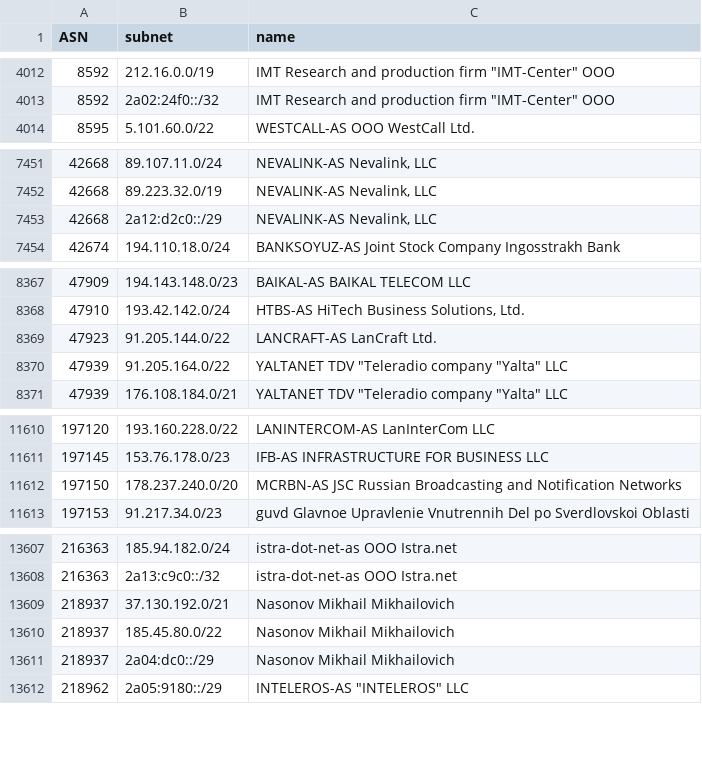
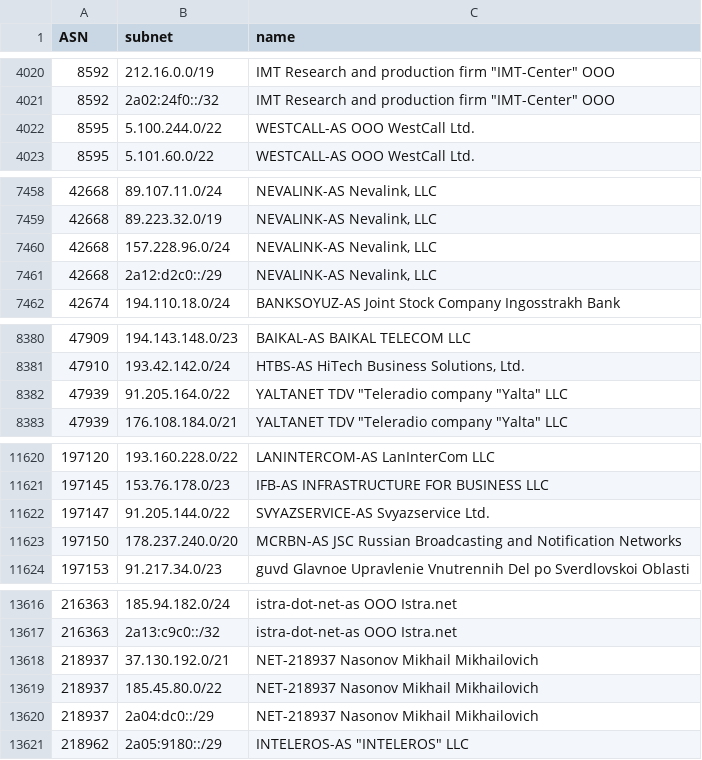
Before and after one commit to esergion/subnets-fetcher, a CSV file: countries/ru/subnets.csv, drawn as a sheet; only a part is shown, gaps mark what is left out; the diff covers the shown part only.

```diff
--- a/countries/ru/subnets.csv
+++ b/countries/ru/subnets.csv
@@ -4013,2 +4021,3 @@ ASN,subnet,name
 8592,2a02:24f0::/32,"IMT Research and production firm ""IMT-Center"" OOO"
+8595,5.100.244.0/22,WESTCALL-AS OOO WestCall Ltd.
 8595,5.101.60.0/22,WESTCALL-AS OOO WestCall Ltd.
@@ -7452,2 +7459,3 @@ ASN,subnet,name
 42668,89.223.32.0/19,"NEVALINK-AS Nevalink, LLC"
+42668,157.228.96.0/24,"NEVALINK-AS Nevalink, LLC"
 42668,2a12:d2c0::/29,"NEVALINK-AS Nevalink, LLC"
@@ -8368,3 +8381,2 @@ ASN,subnet,name
 47910,193.42.142.0/24,"HTBS-AS HiTech Business Solutions, Ltd."
-47923,91.205.144.0/22,LANCRAFT-AS LanCraft Ltd.
 47939,91.205.164.0/22,"YALTANET TDV ""Teleradio company ""Yalta"" LLC"
@@ -11611,2 +11621,3 @@ ASN,subnet,name
 197145,153.76.178.0/23,IFB-AS INFRASTRUCTURE FOR BUSINESS LLC
+197147,91.205.144.0/22,SVYAZSERVICE-AS Svyazservice Ltd.
 197150,178.237.240.0/20,MCRBN-AS JSC Russian Broadcasting and Notification Networks
@@ -13608,5 +13617,5 @@ ASN,subnet,name
 216363,2a13:c9c0::/32,istra-dot-net-as OOO Istra.net
-218937,37.130.192.0/21,Nasonov Mikhail Mikhailovich
-218937,185.45.80.0/22,Nasonov Mikhail Mikhailovich
-218937,2a04:dc0::/29,Nasonov Mikhail Mikhailovich
+218937,37.130.192.0/21,NET-218937 Nasonov Mikhail Mikhailovich
+218937,185.45.80.0/22,NET-218937 Nasonov Mikhail Mikhailovich
+218937,2a04:dc0::/29,NET-218937 Nasonov Mikhail Mikhailovich
 218962,2a05:9180::/29,"INTELEROS-AS ""INTELEROS"" LLC"
```
Also changed, not shown: 14 added rows and 7 removed rows elsewhere in this file, 2 other files.
